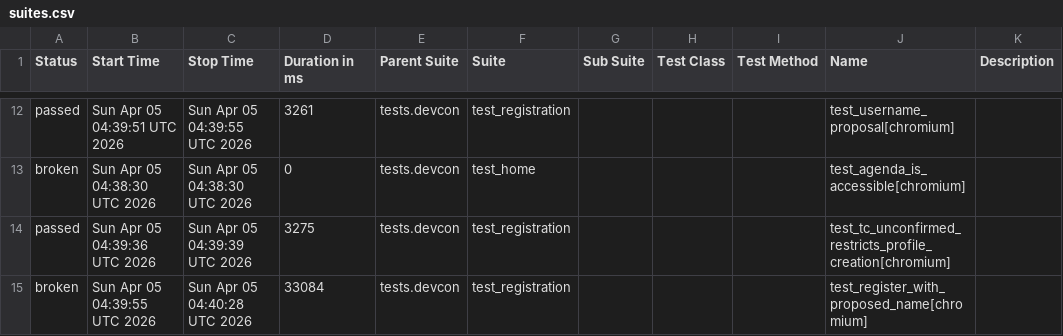
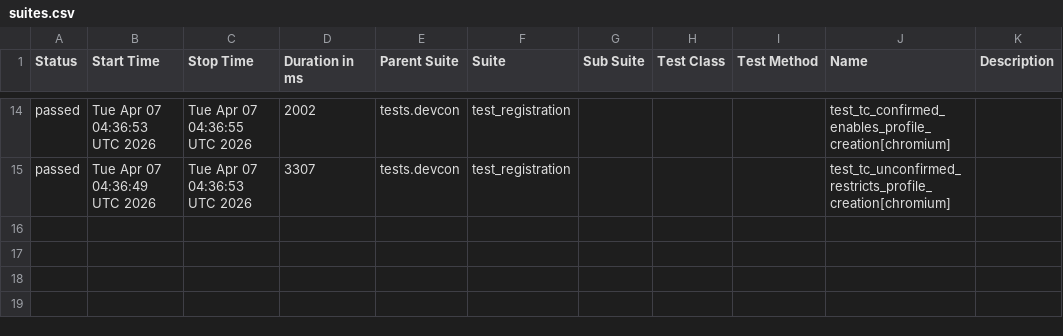
Before and after one commit to andrea-055/devcon_smoke_test, a CSV file: Prod/data/suites.csv, drawn as a sheet; only a part is shown, gaps mark what is left out; the diff covers the shown part only.

```diff
--- a/Prod/data/suites.csv
+++ b/Prod/data/suites.csv
@@ -12,4 +14,2 @@
-"passed","Sun Apr 05 04:39:51 UTC 2026","Sun Apr 05 04:39:55 UTC 2026","3261","tests.devcon","test_registration","","","","test_username_proposal[chromium]",""
-"broken","Sun Apr 05 04:38:30 UTC 2026","Sun Apr 05 04:38:30 UTC 2026","0","tests.devcon","test_home","","","","test_agenda_is_accessible[chromium]",""
-"passed","Sun Apr 05 04:39:36 UTC 2026","Sun Apr 05 04:39:39 UTC 2026","3275","tests.devcon","test_registration","","","","test_tc_unconfirmed_restricts_profile_creation[chromium]",""
-"broken","Sun Apr 05 04:39:55 UTC 2026","Sun Apr 05 04:40:28 UTC 2026","33084","tests.devcon","test_registration","","","","test_register_with_proposed_name[chromium]",""
+"passed","Tue Apr 07 04:36:53 UTC 2026","Tue Apr 07 04:36:55 UTC 2026","2002","tests.devcon","test_registration","","","","test_tc_confirmed_enables_profile_creation[chromium]",""
+"passed","Tue Apr 07 04:36:49 UTC 2026","Tue Apr 07 04:36:53 UTC 2026","3307","tests.devcon","test_registration","","","","test_tc_unconfirmed_restricts_profile_creation[chromium]",""
```
Also changed, not shown: 6 added rows, 4 removed rows and 19 edited cells elsewhere in this file, 58 other files.
